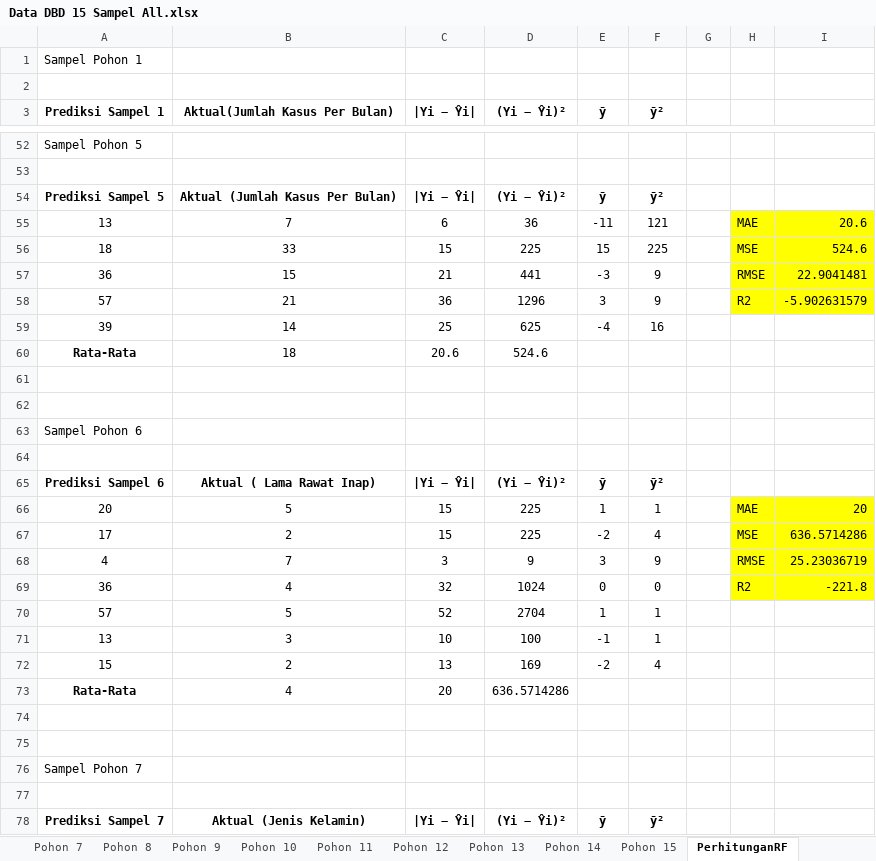
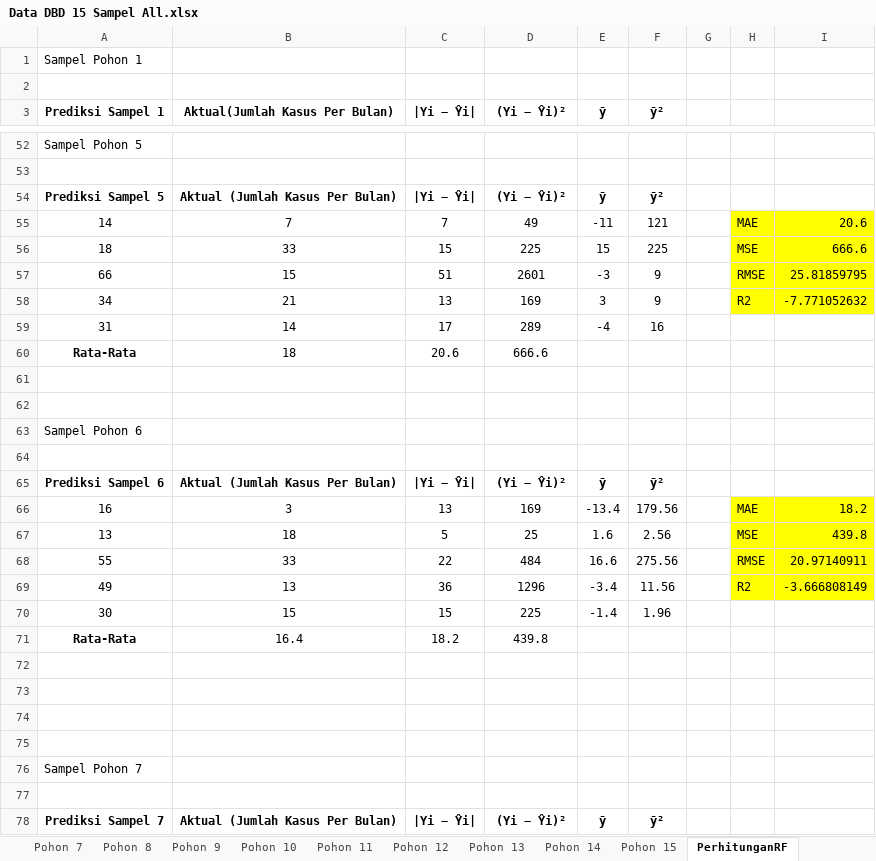
Before and after one commit to Suwardi87/prediksi-DBD, an Excel workbook: Data DBD 15 Sampel All.xlsx, sheet PerhitunganRF, drawn as a sheet; only a part is shown, gaps mark what is left out; values as stored, in another font and other column widths than the file's, no borders; removed rows and columns are numbered as before the commit, all else as after; the diff covers the shown part only; the diff names each change by its address in the sheet, - before the commit and + after, or states it on an @@ line.

```diff
--- a/Data DBD 15 Sampel All.xlsx (sheet PerhitunganRF)
+++ b/Data DBD 15 Sampel All.xlsx (sheet PerhitunganRF)
-A55 (Prediksi Sampel 1): 13
+A55 (Prediksi Sampel 1): 14
-C55 (|Yi − Ŷi|): 6
+C55 (|Yi − Ŷi|): 7
-D55 ((Yi − Ŷi)²): 36
+D55 ((Yi − Ŷi)²): 49
-I56: 524.6
+I56: 666.6
-A57 (Prediksi Sampel 1): 36
+A57 (Prediksi Sampel 1): 66
-C57 (|Yi − Ŷi|): 21
+C57 (|Yi − Ŷi|): 51
-D57 ((Yi − Ŷi)²): 441
+D57 ((Yi − Ŷi)²): 2601
-I57: 22.9041481
+I57: 25.81859795
-A58 (Prediksi Sampel 1): 57
+A58 (Prediksi Sampel 1): 34
-C58 (|Yi − Ŷi|): 36
+C58 (|Yi − Ŷi|): 13
-D58 ((Yi − Ŷi)²): 1296
+D58 ((Yi − Ŷi)²): 169
-I58: -5.902631579
+I58: -7.771052632
-A59 (Prediksi Sampel 1): 39
+A59 (Prediksi Sampel 1): 31
-C59 (|Yi − Ŷi|): 25
+C59 (|Yi − Ŷi|): 17
-D59 ((Yi − Ŷi)²): 625
+D59 ((Yi − Ŷi)²): 289
-D60 ((Yi − Ŷi)²): 524.6
+D60 ((Yi − Ŷi)²): 666.6
-B65 (Aktual(Jumlah Kasus Per Bulan)): Aktual ( Lama Rawat Inap)
+B65 (Aktual(Jumlah Kasus Per Bulan)): Aktual (Jumlah Kasus Per Bulan)
-row 66: 20 | 5 | 15 | 225 | 1 | 1 |  | MAE | 20
-row 67: 17 | 2 | 15 | 225 | -2 | 4 |  | MSE | 636.5714286
-row 68: 4 | 7 | 3 | 9 | 3 | 9 |  | RMSE | 25.23036719
-row 69: 36 | 4 | 32 | 1024 | 0 | 0 |  | R2 | -221.8
-row 70: 57 | 5 | 52 | 2704 | 1 | 1
-row 71: 13 | 3 | 10 | 100 | -1 | 1
+row 66: 16 | 3 | 13 | 169 | -13.4 | 179.56 |  | MAE | 18.2
+row 67: 13 | 18 | 5 | 25 | 1.6 | 2.56 |  | MSE | 439.8
+row 68: 55 | 33 | 22 | 484 | 16.6 | 275.56 |  | RMSE | 20.97140911
+row 69: 49 | 13 | 36 | 1296 | -3.4 | 11.56 |  | R2 | -3.666808149
+row 70: 30 | 15 | 15 | 225 | -1.4 | 1.96
+row 71: Rata-Rata | 16.4 | 18.2 | 439.8
-row 72: 15 | 2 | 13 | 169 | -2 | 4
+row 72: (empty)
-row 73: Rata-Rata | 4 | 20 | 636.5714286
+row 73: (empty)
-B78 (Aktual(Jumlah Kasus Per Bulan)): Aktual (Jenis Kelamin)
+B78 (Aktual(Jumlah Kasus Per Bulan)): Aktual (Jumlah Kasus Per Bulan)
```
Also changed, not shown: 60 added rows, 64 removed rows and 193 edited cells elsewhere in this sheet, sheet Pohon 2, sheet Pohon 6, sheet Pohon 14, sheet Pohon 13, sheet Pohon 9, sheet Pohon 1, 12 more sheets, formulas that keep their value, charts or pictures, 7 other files.
